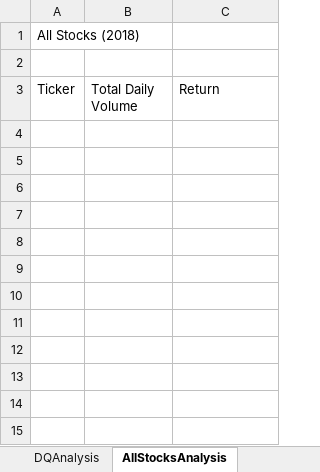
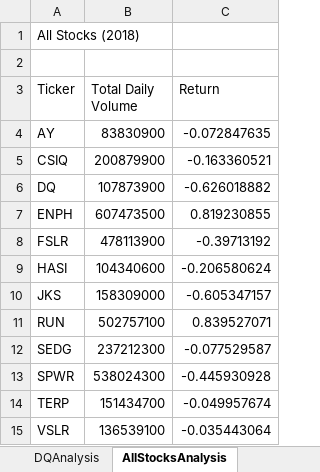
Before and after one commit to dsmellie/stocks-analysis, an Excel workbook: green_stocks.xlsm, sheet AllStocksAnalysis, drawn as a sheet; values as stored, in another font and other column widths than the file's, no borders; the diff names each change by its address in the sheet, - before the commit and + after, or states it on an @@ line.

```diff
--- a/green_stocks.xlsm (sheet AllStocksAnalysis)
+++ b/green_stocks.xlsm (sheet AllStocksAnalysis)
+row 4: AY | 83830900 | -0.072847635
+row 5: CSIQ | 200879900 | -0.163360521
+row 6: DQ | 107873900 | -0.626018882
+row 7: ENPH | 607473500 | 0.819230855
+row 8: FSLR | 478113900 | -0.39713192
+row 9: HASI | 104340600 | -0.206580624
+row 10: JKS | 158309000 | -0.605347157
+row 11: RUN | 502757100 | 0.839527071
+row 12: SEDG | 237212300 | -0.077529587
+row 13: SPWR | 538024300 | -0.445930928
+row 14: TERP | 151434700 | -0.049957674
+row 15: VSLR | 136539100 | -0.035443064
```
Also changed, not shown: sheet 2018.
